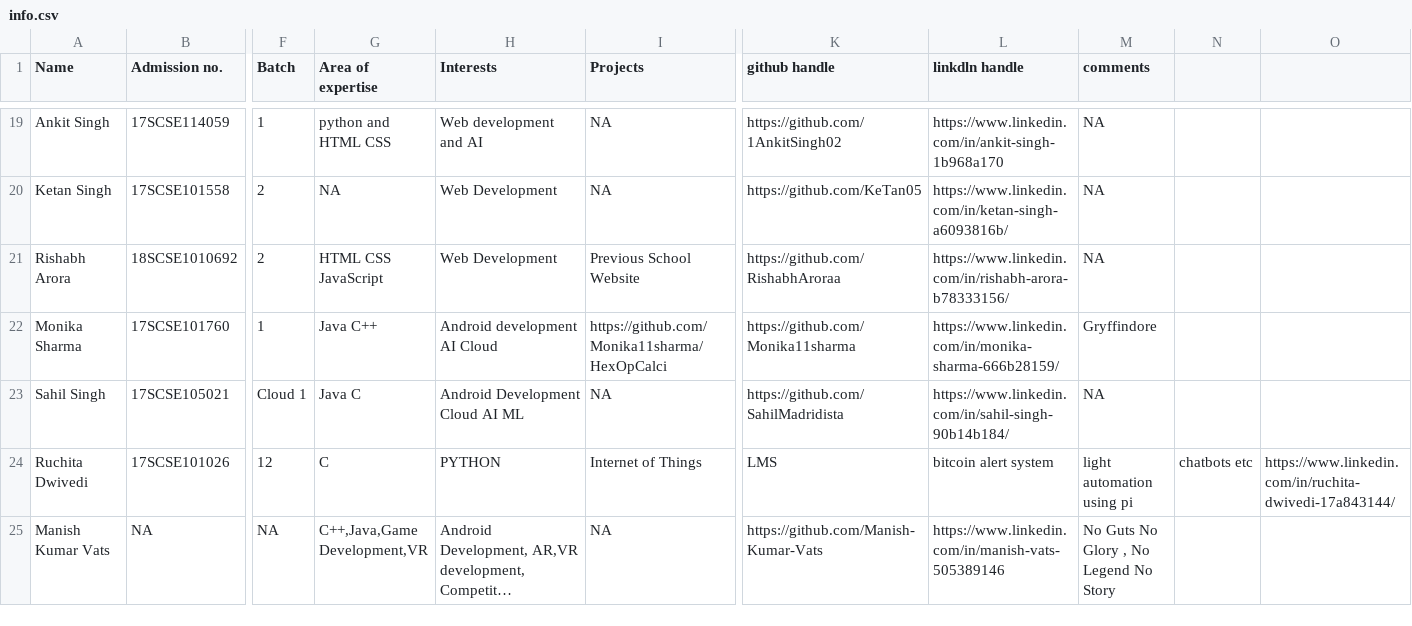
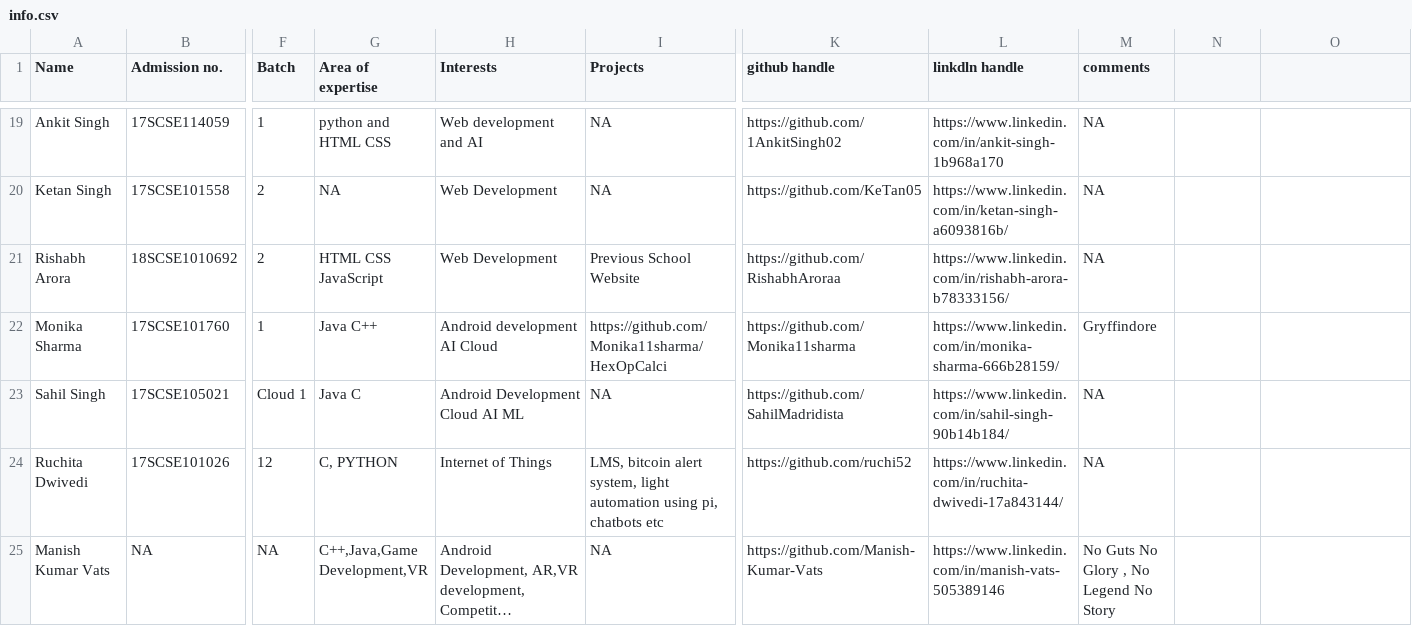
Before and after one commit to tanya3007/gitTest, a CSV file: info.csv, drawn as a sheet; only a part is shown, gaps mark what is left out; long unchanged cells end in …; the diff names each change by its address in the sheet, - before the commit and + after, or states it on an @@ line.

Commit message:
Update info.csv

```diff
--- a/info.csv
+++ b/info.csv
-G24 (Area of expertise): C
+G24 (Area of expertise): C, PYTHON
-H24 (Interests): PYTHON
+H24 (Interests): Internet of Things
-I24 (Projects): Internet of Things
+I24 (Projects): LMS, bitcoin alert system, light automation using pi, chatbots etc
-K24 (github handle): LMS
+K24 (github handle): https://github.com/ruchi52
-L24 (linkdln handle): bitcoin alert system
+L24 (linkdln handle): https://www.linkedin.com/in/ruchita-dwivedi-17a843144/
-M24 (comments): light automation using pi
+M24 (comments): NA
-N24: chatbots etc
+N24: (empty)
-O24: https://www.linkedin.com/in/ruchita-dwivedi-17a843144/
+O24: (empty)
```
